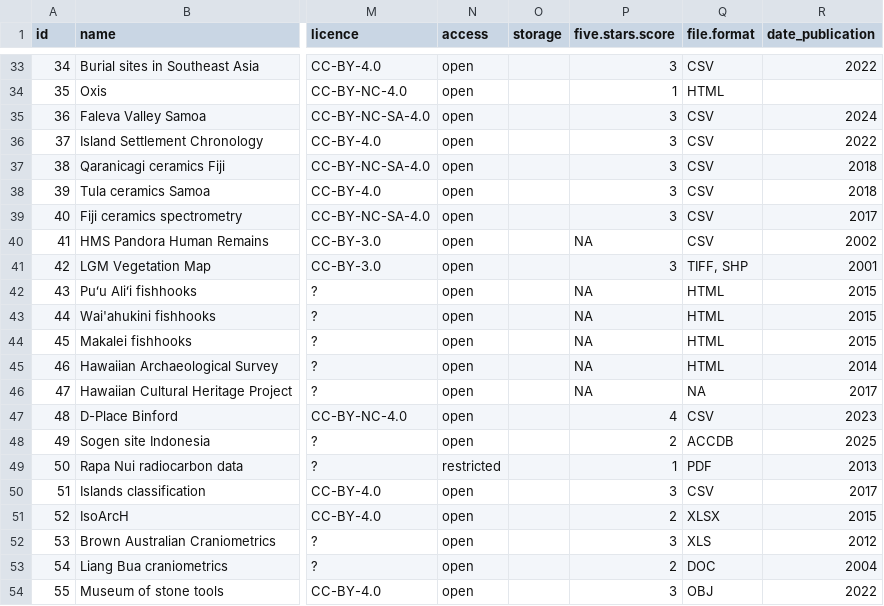
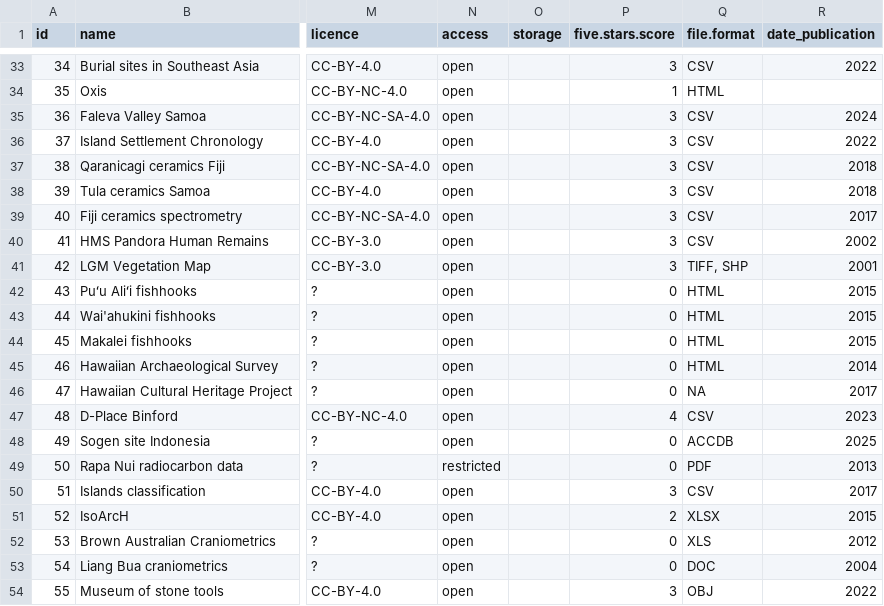
Before and after one commit to sebastien-plutniak/open-archeocsean, a CSV file: data/open-archeocsean-data.csv, drawn as a sheet; only a part is shown, gaps mark what is left out; the diff covers the shown part only; the diff names each change by its address in the sheet, - before the commit and + after, or states it on an @@ line.

```diff
--- a/data/open-archeocsean-data.csv
+++ b/data/open-archeocsean-data.csv
-P40 (five.stars.score): NA
+P40 (five.stars.score): 3
-P42:P46 (five.stars.score): NA
+P42:P46 (five.stars.score): 0
-P48 (five.stars.score): 2
+P48 (five.stars.score): 0
-P49 (five.stars.score): 1
+P49 (five.stars.score): 0
-P52 (five.stars.score): 3
+P52 (five.stars.score): 0
-P53 (five.stars.score): 2
+P53 (five.stars.score): 0
```
Also changed, not shown: 6 added rows and 17 edited cells elsewhere in this file, 1 other file.
